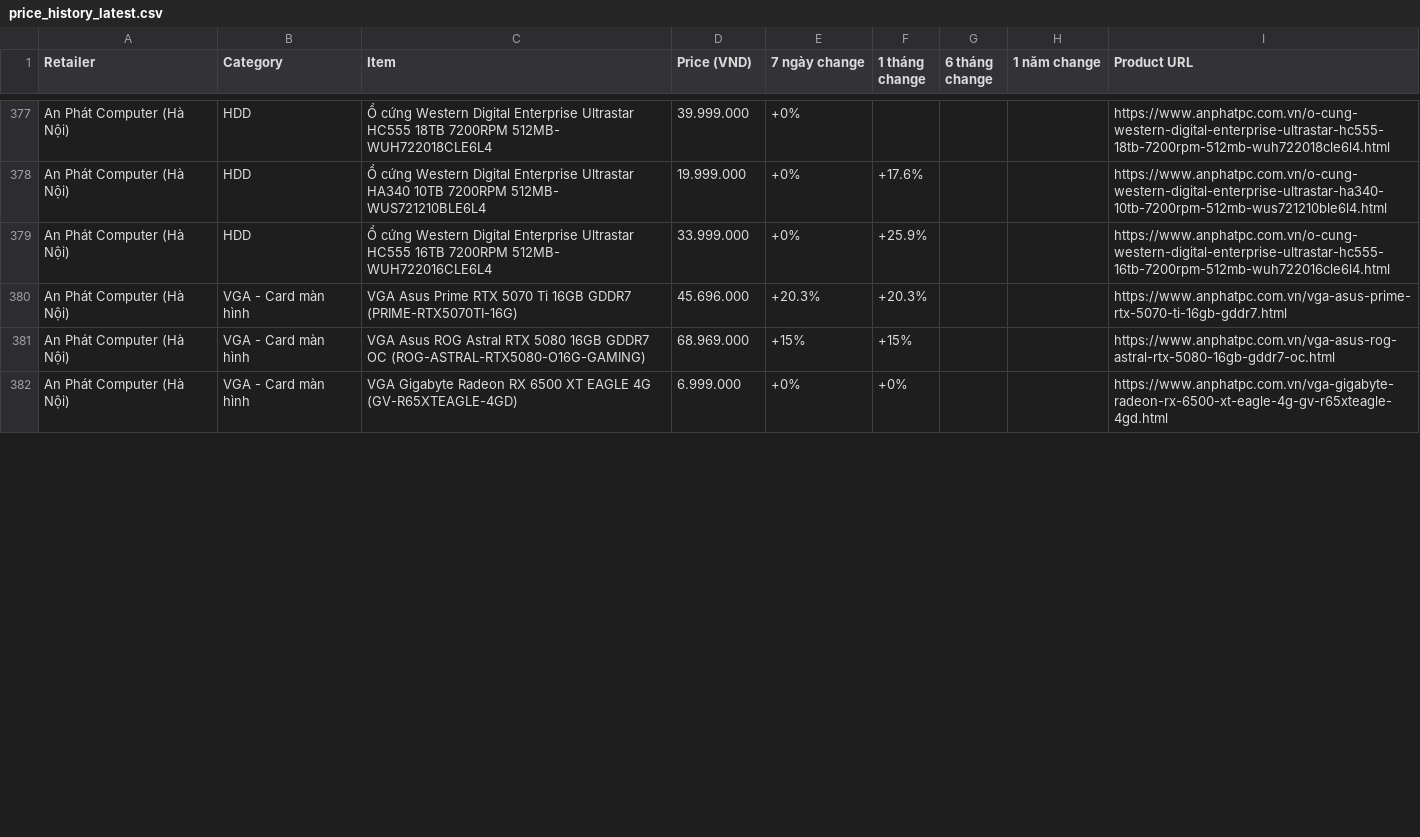
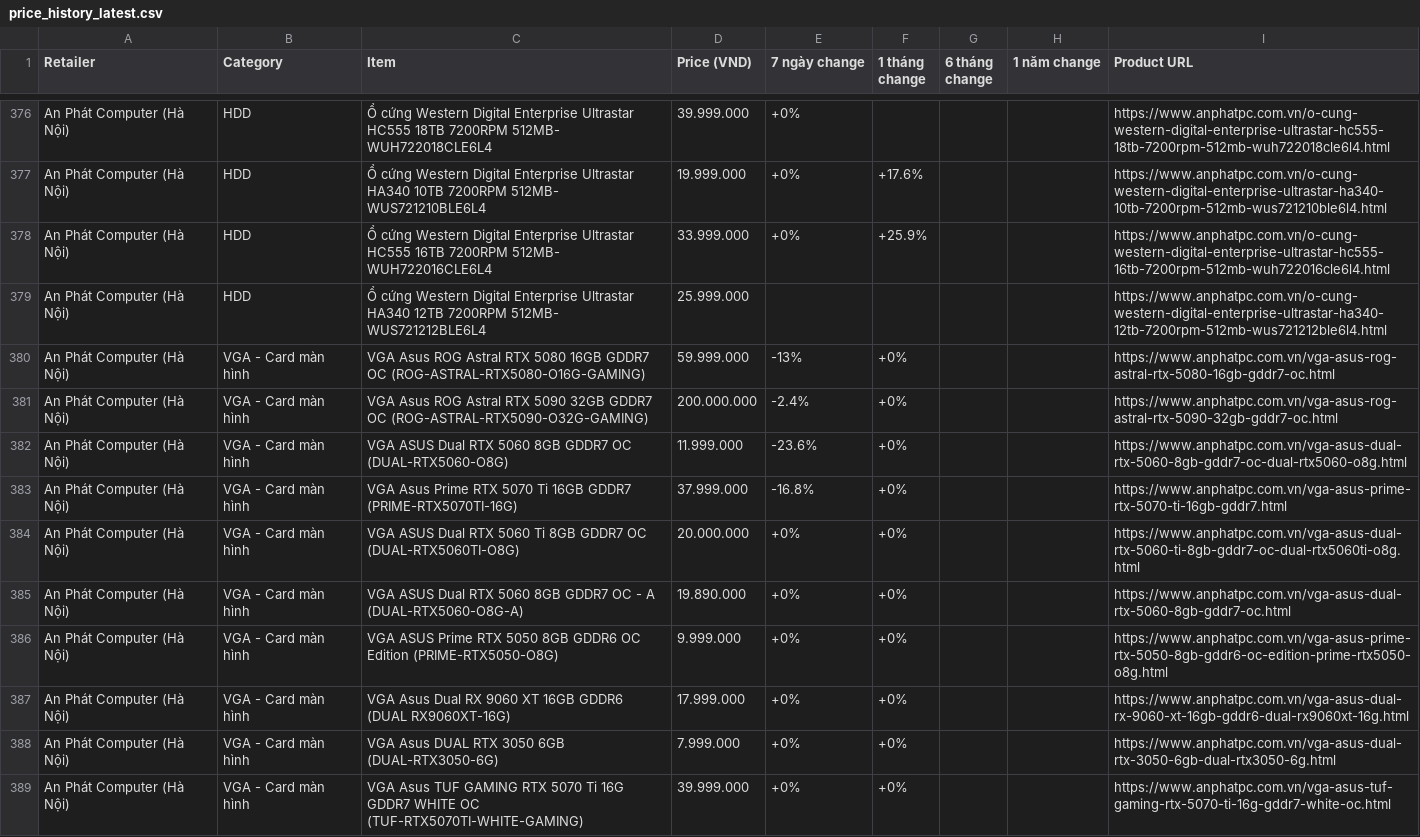
Before and after one commit to tuongphanbase/tech-price-mailer, a CSV file: docs/price_history_latest.csv, drawn as a sheet; only a part is shown, gaps mark what is left out; the shorter side is filled out with more unchanged rows; the diff covers the shown part only.

```diff
--- a/docs/price_history_latest.csv
+++ b/docs/price_history_latest.csv
@@ -379,3 +378,12 @@ An Phát Computer (Hà Nội),HDD,Ổ cứng Western Digital Enterprise Ultrasta
 An Phát Computer (Hà Nội),HDD,Ổ cứng Western Digital Enterprise Ultrastar HC555 16TB 7200RPM 512MB- WUH722016CLE6L4,33.999.000,+0%,+25.9%,,,https://www.anphatpc.com.vn/o-cung-western-digital-enterprise-ultrastar-hc555-16tb-7200rpm-512mb-wuh722016cle6l4.html
-An Phát Computer (Hà Nội),VGA - Card màn hình,VGA Asus Prime RTX 5070 Ti 16GB GDDR7 (PRIME-RTX5070TI-16G),45.696.000,+20.3%,+20.3%,,,https://www.anphatpc.com.vn/vga-asus-prime-rtx-5070-ti-16gb-gddr7.html
-An Phát Computer (Hà Nội),VGA - Card màn hình,VGA Asus ROG Astral RTX 5080 16GB GDDR7 OC (ROG-ASTRAL-RTX5080-O16G-GAMING),68.969.000,+15%,+15%,,,https://www.anphatpc.com.vn/vga-asus-rog-astral-rtx-5080-16gb-gddr7-oc.html
+An Phát Computer (Hà Nội),HDD,Ổ cứng Western Digital Enterprise Ultrastar HA340 12TB 7200RPM 512MB- WUS721212BLE6L4,25.999.000,,,,,https://www.anphatpc.com.vn/o-cung-western-digital-enterprise-ultrastar-ha340-12tb-7200rpm-512mb-wus721212ble6l4.html
+An Phát Computer (Hà Nội),VGA - Card màn hình,VGA Asus ROG Astral RTX 5080 16GB GDDR7 OC (ROG-ASTRAL-RTX5080-O16G-GAMING),59.999.000,-13%,+0%,,,https://www.anphatpc.com.vn/vga-asus-rog-astral-rtx-5080-16gb-gddr7-oc.html
+An Phát Computer (Hà Nội),VGA - Card màn hình,VGA Asus ROG Astral RTX 5090 32GB GDDR7 OC (ROG-ASTRAL-RTX5090-O32G-GAMING),200.000.000,-2.4%,+0%,,,https://www.anphatpc.com.vn/vga-asus-rog-astral-rtx-5090-32gb-gddr7-oc.html
+An Phát Computer (Hà Nội),VGA - Card màn hình,VGA ASUS Dual RTX 5060 8GB GDDR7 OC (DUAL-RTX5060-O8G),11.999.000,-23.6%,+0%,,,https://www.anphatpc.com.vn/vga-asus-dual-rtx-5060-8gb-gddr7-oc-dual-rtx5060-o8g.html
+An Phát Computer (Hà Nội),VGA - Card màn hình,VGA Asus Prime RTX 5070 Ti 16GB GDDR7 (PRIME-RTX5070TI-16G),37.999.000,-16.8%,+0%,,,https://www.anphatpc.com.vn/vga-asus-prime-rtx-5070-ti-16gb-gddr7.html
+An Phát Computer (Hà Nội),VGA - Card màn hình,VGA ASUS Dual RTX 5060 Ti 8GB GDDR7 OC (DUAL-RTX5060TI-O8G),20.000.000,+0%,+0%,,,https://www.anphatpc.com.vn/vga-asus-dual-rtx-5060-ti-8gb-gddr7-oc-dual-rtx5060ti-o8g.html
+An Phát Computer (Hà Nội),VGA - Card màn hình,VGA ASUS Dual RTX 5060 8GB GDDR7 OC - A (DUAL-RTX5060-O8G-A),19.890.000,+0%,+0%,,,https://www.anphatpc.com.vn/vga-asus-dual-rtx-5060-8gb-gddr7-oc.html
+An Phát Computer (Hà Nội),VGA - Card màn hình,VGA ASUS Prime RTX 5050 8GB GDDR6 OC Edition (PRIME-RTX5050-O8G),9.999.000,+0%,+0%,,,https://www.anphatpc.com.vn/vga-asus-prime-rtx-5050-8gb-gddr6-oc-edition-prime-rtx5050-o8g.html
+An Phát Computer (Hà Nội),VGA - Card màn hình,VGA Asus Dual RX 9060 XT 16GB GDDR6 (DUAL RX9060XT-16G),17.999.000,+0%,+0%,,,https://www.anphatpc.com.vn/vga-asus-dual-rx-9060-xt-16gb-gddr6-dual-rx9060xt-16g.html
+An Phát Computer (Hà Nội),VGA - Card màn hình,VGA Asus DUAL RTX 3050 6GB (DUAL-RTX3050-6G),7.999.000,+0%,+0%,,,https://www.anphatpc.com.vn/vga-asus-dual-rtx-3050-6gb-dual-rtx3050-6g.html
+An Phát Computer (Hà Nội),VGA - Card màn hình,VGA Asus TUF GAMING RTX 5070 Ti 16G GDDR7 WHITE OC (TUF-RTX5070TI-WHITE-GAMING),39.999.000,+0%,+0%,,,https://www.anphatpc.com.vn/vga-asus-tuf-gaming-rtx-5070-ti-16g-gddr7-white-oc.html
```
Also changed, not shown: 4 added rows, 11 removed rows, 5 moved rows and 17 edited cells elsewhere in this file, 9 other files.
